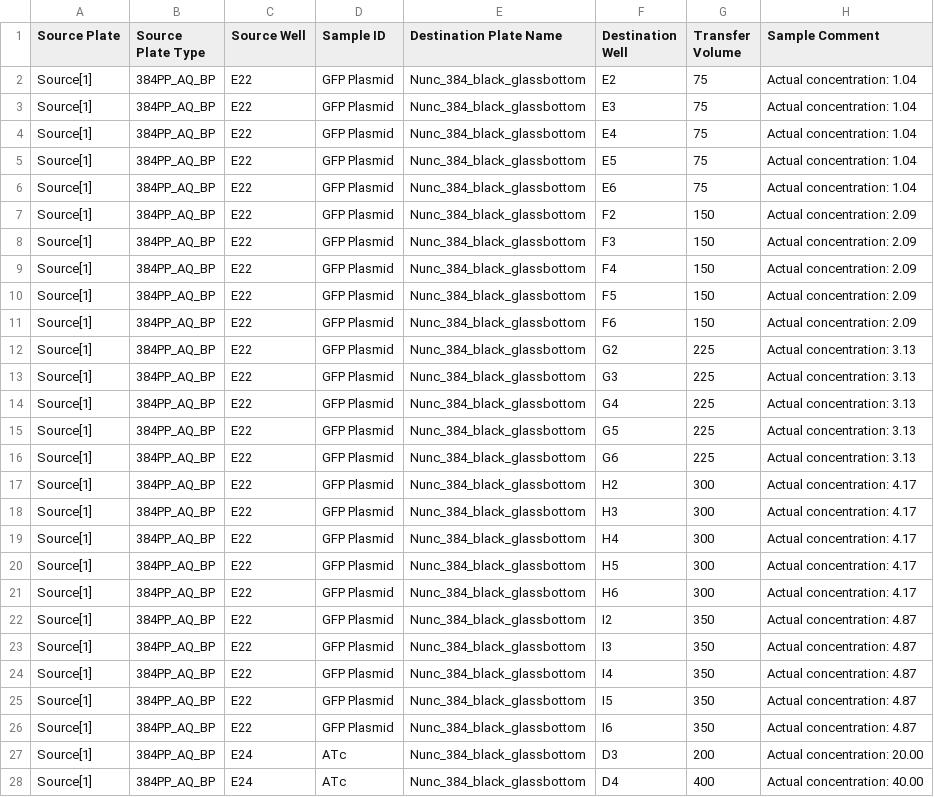
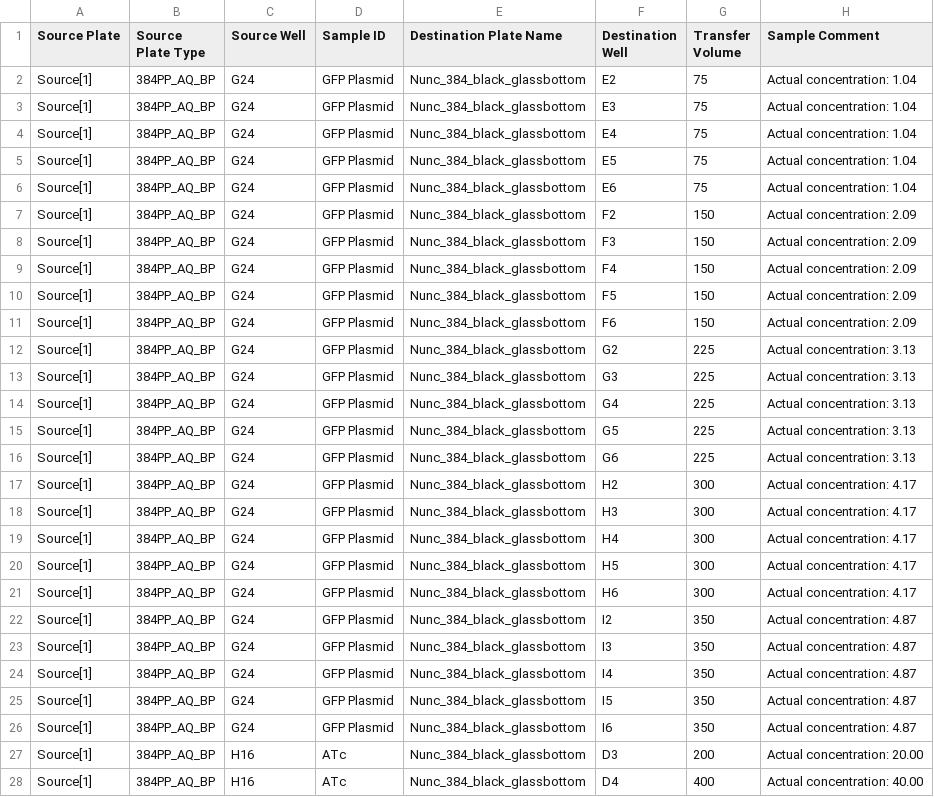
Before and after one commit to zjuradoq/murraylab_tools, a CSV file: examples/2D_dilution_series/outputs/dilution_setup_example_banana_case_EchoInput.csv, drawn as a sheet; only a part is shown; the diff covers the shown part only.

```diff
--- a/examples/2D_dilution_series/outputs/dilution_setup_example_banana_case_EchoInput.csv
+++ b/examples/2D_dilution_series/outputs/dilution_setup_example_banana_case_EchoInput.csv
@@ -1,28 +1,28 @@
 Source Plate,Source Plate Type,Source Well,Sample ID,Destination Plate Name,Destination Well,Transfer Volume,Sample Comment
-Source[1],384PP_AQ_BP,E22,GFP Plasmid,Nunc_384_black_glassbottom,E2,75,Actual concentration: 1.04
-Source[1],384PP_AQ_BP,E22,GFP Plasmid,Nunc_384_black_glassbottom,E3,75,Actual concentration: 1.04
-Source[1],384PP_AQ_BP,E22,GFP Plasmid,Nunc_384_black_glassbottom,E4,75,Actual concentration: 1.04
-Source[1],384PP_AQ_BP,E22,GFP Plasmid,Nunc_384_black_glassbottom,E5,75,Actual concentration: 1.04
-Source[1],384PP_AQ_BP,E22,GFP Plasmid,Nunc_384_black_glassbottom,E6,75,Actual concentration: 1.04
-Source[1],384PP_AQ_BP,E22,GFP Plasmid,Nunc_384_black_glassbottom,F2,150,Actual concentration: 2.09
-Source[1],384PP_AQ_BP,E22,GFP Plasmid,Nunc_384_black_glassbottom,F3,150,Actual concentration: 2.09
-Source[1],384PP_AQ_BP,E22,GFP Plasmid,Nunc_384_black_glassbottom,F4,150,Actual concentration: 2.09
-Source[1],384PP_AQ_BP,E22,GFP Plasmid,Nunc_384_black_glassbottom,F5,150,Actual concentration: 2.09
-Source[1],384PP_AQ_BP,E22,GFP Plasmid,Nunc_384_black_glassbottom,F6,150,Actual concentration: 2.09
-Source[1],384PP_AQ_BP,E22,GFP Plasmid,Nunc_384_black_glassbottom,G2,225,Actual concentration: 3.13
-Source[1],384PP_AQ_BP,E22,GFP Plasmid,Nunc_384_black_glassbottom,G3,225,Actual concentration: 3.13
-Source[1],384PP_AQ_BP,E22,GFP Plasmid,Nunc_384_black_glassbottom,G4,225,Actual concentration: 3.13
-Source[1],384PP_AQ_BP,E22,GFP Plasmid,Nunc_384_black_glassbottom,G5,225,Actual concentration: 3.13
-Source[1],384PP_AQ_BP,E22,GFP Plasmid,Nunc_384_black_glassbottom,G6,225,Actual concentration: 3.13
-Source[1],384PP_AQ_BP,E22,GFP Plasmid,Nunc_384_black_glassbottom,H2,300,Actual concentration: 4.17
-Source[1],384PP_AQ_BP,E22,GFP Plasmid,Nunc_384_black_glassbottom,H3,300,Actual concentration: 4.17
-Source[1],384PP_AQ_BP,E22,GFP Plasmid,Nunc_384_black_glassbottom,H4,300,Actual concentration: 4.17
-Source[1],384PP_AQ_BP,E22,GFP Plasmid,Nunc_384_black_glassbottom,H5,300,Actual concentration: 4.17
-Source[1],384PP_AQ_BP,E22,GFP Plasmid,Nunc_384_black_glassbottom,H6,300,Actual concentration: 4.17
-Source[1],384PP_AQ_BP,E22,GFP Plasmid,Nunc_384_black_glassbottom,I2,350,Actual concentration: 4.87
-Source[1],384PP_AQ_BP,E22,GFP Plasmid,Nunc_384_black_glassbottom,I3,350,Actual concentration: 4.87
-Source[1],384PP_AQ_BP,E22,GFP Plasmid,Nunc_384_black_glassbottom,I4,350,Actual concentration: 4.87
-Source[1],384PP_AQ_BP,E22,GFP Plasmid,Nunc_384_black_glassbottom,I5,350,Actual concentration: 4.87
-Source[1],384PP_AQ_BP,E22,GFP Plasmid,Nunc_384_black_glassbottom,I6,350,Actual concentration: 4.87
-Source[1],384PP_AQ_BP,E24,ATc,Nunc_384_black_glassbottom,D3,200,Actual concentration: 20.00
-Source[1],384PP_AQ_BP,E24,ATc,Nunc_384_black_glassbottom,D4,400,Actual concentration: 40.00
+Source[1],384PP_AQ_BP,G24,GFP Plasmid,Nunc_384_black_glassbottom,E2,75,Actual concentration: 1.04
+Source[1],384PP_AQ_BP,G24,GFP Plasmid,Nunc_384_black_glassbottom,E3,75,Actual concentration: 1.04
+Source[1],384PP_AQ_BP,G24,GFP Plasmid,Nunc_384_black_glassbottom,E4,75,Actual concentration: 1.04
+Source[1],384PP_AQ_BP,G24,GFP Plasmid,Nunc_384_black_glassbottom,E5,75,Actual concentration: 1.04
+Source[1],384PP_AQ_BP,G24,GFP Plasmid,Nunc_384_black_glassbottom,E6,75,Actual concentration: 1.04
+Source[1],384PP_AQ_BP,G24,GFP Plasmid,Nunc_384_black_glassbottom,F2,150,Actual concentration: 2.09
+Source[1],384PP_AQ_BP,G24,GFP Plasmid,Nunc_384_black_glassbottom,F3,150,Actual concentration: 2.09
+Source[1],384PP_AQ_BP,G24,GFP Plasmid,Nunc_384_black_glassbottom,F4,150,Actual concentration: 2.09
+Source[1],384PP_AQ_BP,G24,GFP Plasmid,Nunc_384_black_glassbottom,F5,150,Actual concentration: 2.09
+Source[1],384PP_AQ_BP,G24,GFP Plasmid,Nunc_384_black_glassbottom,F6,150,Actual concentration: 2.09
+Source[1],384PP_AQ_BP,G24,GFP Plasmid,Nunc_384_black_glassbottom,G2,225,Actual concentration: 3.13
+Source[1],384PP_AQ_BP,G24,GFP Plasmid,Nunc_384_black_glassbottom,G3,225,Actual concentration: 3.13
+Source[1],384PP_AQ_BP,G24,GFP Plasmid,Nunc_384_black_glassbottom,G4,225,Actual concentration: 3.13
+Source[1],384PP_AQ_BP,G24,GFP Plasmid,Nunc_384_black_glassbottom,G5,225,Actual concentration: 3.13
+Source[1],384PP_AQ_BP,G24,GFP Plasmid,Nunc_384_black_glassbottom,G6,225,Actual concentration: 3.13
+Source[1],384PP_AQ_BP,G24,GFP Plasmid,Nunc_384_black_glassbottom,H2,300,Actual concentration: 4.17
+Source[1],384PP_AQ_BP,G24,GFP Plasmid,Nunc_384_black_glassbottom,H3,300,Actual concentration: 4.17
+Source[1],384PP_AQ_BP,G24,GFP Plasmid,Nunc_384_black_glassbottom,H4,300,Actual concentration: 4.17
+Source[1],384PP_AQ_BP,G24,GFP Plasmid,Nunc_384_black_glassbottom,H5,300,Actual concentration: 4.17
+Source[1],384PP_AQ_BP,G24,GFP Plasmid,Nunc_384_black_glassbottom,H6,300,Actual concentration: 4.17
+Source[1],384PP_AQ_BP,G24,GFP Plasmid,Nunc_384_black_glassbottom,I2,350,Actual concentration: 4.87
+Source[1],384PP_AQ_BP,G24,GFP Plasmid,Nunc_384_black_glassbottom,I3,350,Actual concentration: 4.87
+Source[1],384PP_AQ_BP,G24,GFP Plasmid,Nunc_384_black_glassbottom,I4,350,Actual concentration: 4.87
+Source[1],384PP_AQ_BP,G24,GFP Plasmid,Nunc_384_black_glassbottom,I5,350,Actual concentration: 4.87
+Source[1],384PP_AQ_BP,G24,GFP Plasmid,Nunc_384_black_glassbottom,I6,350,Actual concentration: 4.87
+Source[1],384PP_AQ_BP,H16,ATc,Nunc_384_black_glassbottom,D3,200,Actual concentration: 20.00
+Source[1],384PP_AQ_BP,H16,ATc,Nunc_384_black_glassbottom,D4,400,Actual concentration: 40.00
```
Also changed, not shown: 27 edited cells elsewhere in this file, examples/2D_dilution_series/outputs/dilution_setup_example_EchoInput.csv, examples/multiD/test.csv, 25 other files.
